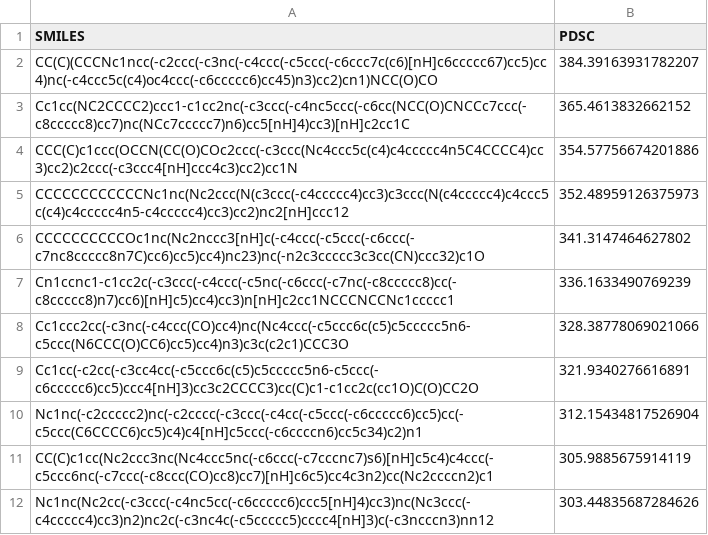
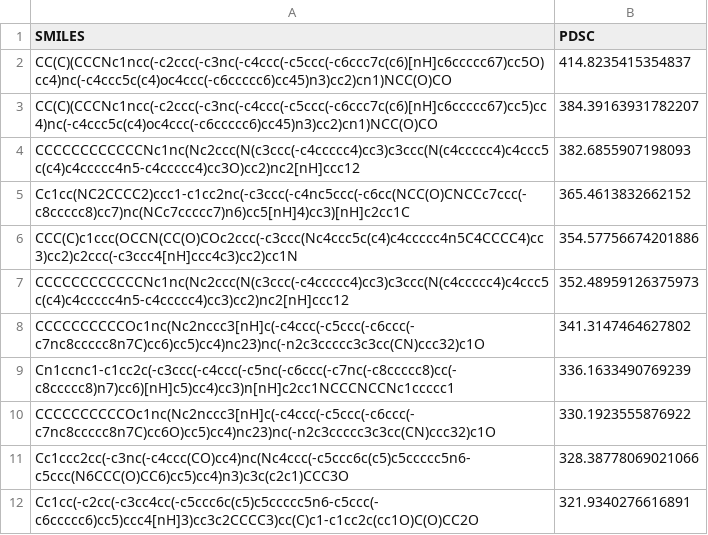
Before and after one commit to l1ghtsource/spmm-neftecode, a CSV file: generated_moleculas.csv, drawn as a sheet; only a part is shown; the shorter side is filled out with more unchanged rows; the diff names each change by its address in the sheet, - before the commit and + after, or states it on an @@ line.

Commit message:
upd

```diff
--- a/generated_moleculas.csv
+++ b/generated_moleculas.csv
+row 2: CC(C)(CCCNc1ncc(-c2ccc(-c3nc(-c4ccc(-c5ccc(-c6ccc7c(c6)[nH]c6ccccc67)cc5O)cc4)nc(-c4ccc5c(c4)oc4ccc(-c6ccccc6)cc45)n3)cc2)cn1)NCC(O)CO | 414.8235415354837
+row 4: CCCCCCCCCCCCNc1nc(Nc2ccc(N(c3ccc(-c4ccccc4)cc3)c3ccc(N(c4ccccc4)c4ccc5c(c4)c4ccccc4n5-c4ccccc4)cc3O)cc2)nc2[nH]ccc12 | 382.6855907198093
+row 10: CCCCCCCCCCOc1nc(Nc2nccc3[nH]c(-c4ccc(-c5ccc(-c6ccc(-c7nc8ccccc8n7C)cc6O)cc5)cc4)nc23)nc(-n2c3ccccc3c3cc(CN)ccc32)c1O | 330.1923555876922
```
